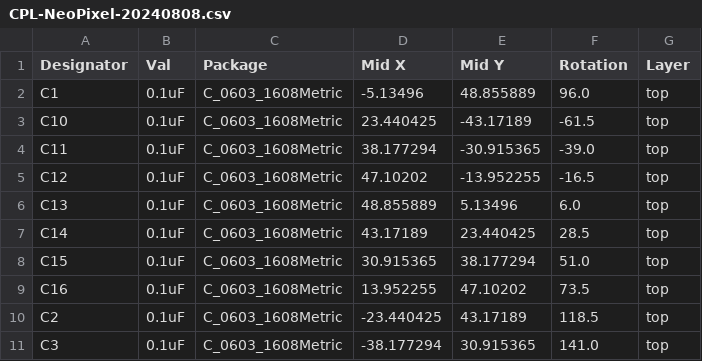
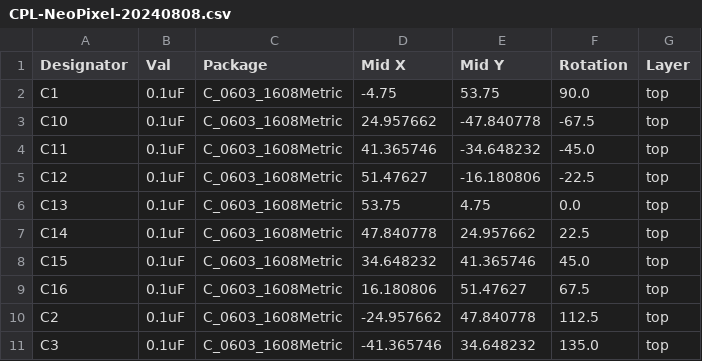
Before and after one commit to nearfactory/2024-TOINIOT2, a CSV file: Schematic-PCB/NeoPixel-20240808/jlcpcb/production_files/CPL-NeoPixel-20240808.csv, drawn as a sheet; only a part is shown; the diff covers the shown part only.

Commit message:
update: NeoPixel基板の回路とPCBを完成させた
回路は大丈夫だと思う、PCBをしっかりDRお願い

```diff
--- a/Schematic-PCB/NeoPixel-20240808/jlcpcb/production_files/CPL-NeoPixel-20240808.csv
+++ b/Schematic-PCB/NeoPixel-20240808/jlcpcb/production_files/CPL-NeoPixel-20240808.csv
@@ -1,11 +1,11 @@
 Designator,Val,Package,Mid X,Mid Y,Rotation,Layer
-C1,0.1uF,C_0603_1608Metric,-5.13496,48.855889,96.0,top
-C10,0.1uF,C_0603_1608Metric,23.440425,-43.17189,-61.5,top
-C11,0.1uF,C_0603_1608Metric,38.177294,-30.915365,-39.0,top
-C12,0.1uF,C_0603_1608Metric,47.10202,-13.952255,-16.5,top
-C13,0.1uF,C_0603_1608Metric,48.855889,5.13496,6.0,top
-C14,0.1uF,C_0603_1608Metric,43.17189,23.440425,28.5,top
-C15,0.1uF,C_0603_1608Metric,30.915365,38.177294,51.0,top
-C16,0.1uF,C_0603_1608Metric,13.952255,47.10202,73.5,top
-C2,0.1uF,C_0603_1608Metric,-23.440425,43.17189,118.5,top
-C3,0.1uF,C_0603_1608Metric,-38.177294,30.915365,141.0,top
+C1,0.1uF,C_0603_1608Metric,-4.75,53.75,90.0,top
+C10,0.1uF,C_0603_1608Metric,24.957662,-47.840778,-67.5,top
+C11,0.1uF,C_0603_1608Metric,41.365746,-34.648232,-45.0,top
+C12,0.1uF,C_0603_1608Metric,51.47627,-16.180806,-22.5,top
+C13,0.1uF,C_0603_1608Metric,53.75,4.75,0.0,top
+C14,0.1uF,C_0603_1608Metric,47.840778,24.957662,22.5,top
+C15,0.1uF,C_0603_1608Metric,34.648232,41.365746,45.0,top
+C16,0.1uF,C_0603_1608Metric,16.180806,51.47627,67.5,top
+C2,0.1uF,C_0603_1608Metric,-24.957662,47.840778,112.5,top
+C3,0.1uF,C_0603_1608Metric,-41.365746,34.648232,135.0,top
```
Also changed, not shown: 46 edited cells elsewhere in this file, Schematic-PCB/NeoPixel-20240808/jlcpcb/production_files/BOM-NeoPixel-20240808.csv, 46 other files.
